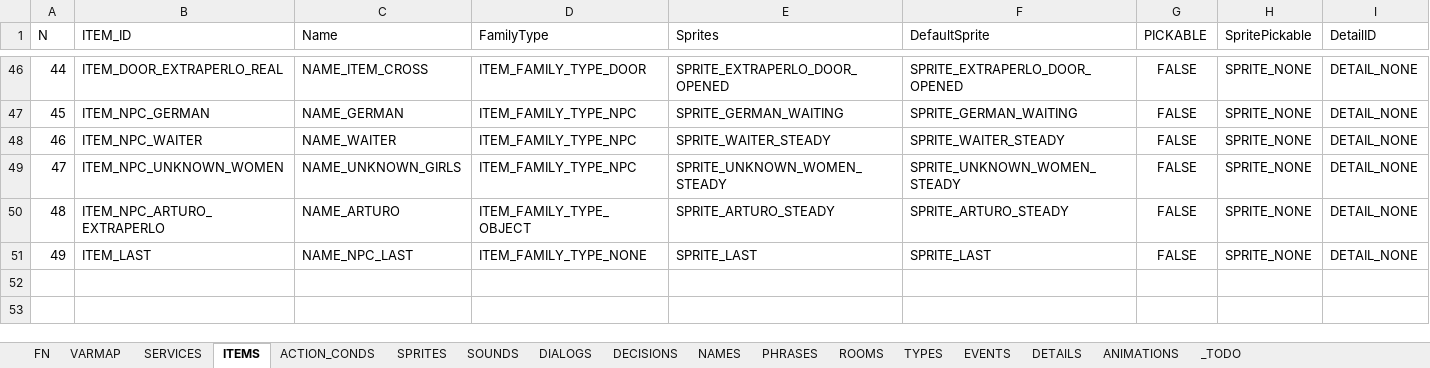
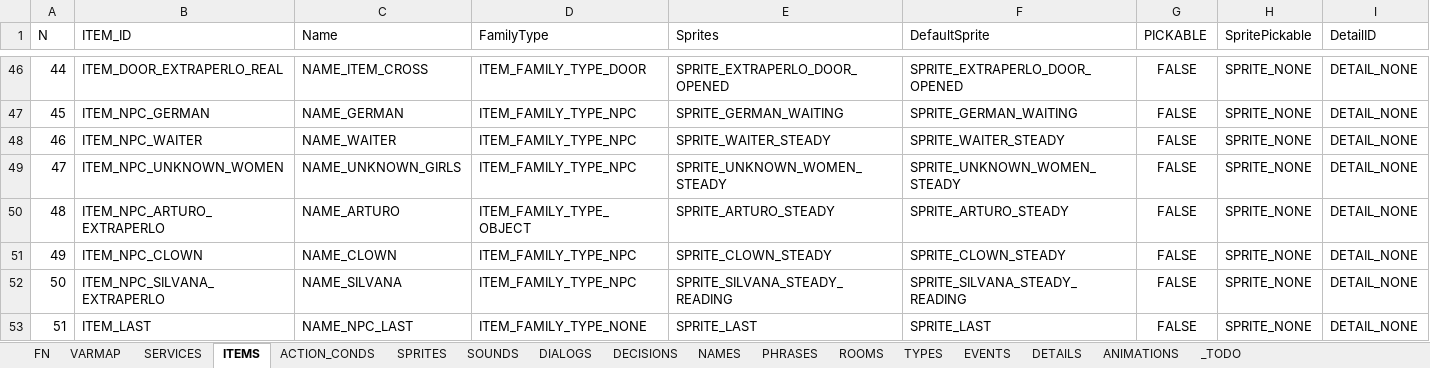
Before and after one commit to ivor4/Goblins3_AnotherQuest, an Excel workbook: VARMAP_Generator/VARMAP.xlsx, sheet ITEMS, drawn as a sheet; only a part is shown, gaps mark what is left out; values as stored, in another font and other column widths than the file's, no borders; charts and pictures and table styles not drawn; addresses are those after the commit; rows hold the shown columns only; the diff names each change by its address in the sheet, - before the commit and + after, or states it on an @@ line.

Commit message:
Added Silvana and Clown and Masks

```diff
--- a/VARMAP_Generator/VARMAP.xlsx (sheet ITEMS)
+++ b/VARMAP_Generator/VARMAP.xlsx (sheet ITEMS)
+row 51: 49 | ITEM_NPC_CLOWN | NAME_CLOWN | ITEM_FAMILY_TYPE_NPC | SPRITE_CLOWN_STEADY | SPRITE_CLOWN_STEADY | FALSE | SPRITE_NONE | DETAIL_NONE
+row 52: 50 | ITEM_NPC_SILVANA_EXTRAPERLO | NAME_SILVANA | ITEM_FAMILY_TYPE_NPC | SPRITE_SILVANA_STEADY_READING | SPRITE_SILVANA_STEADY_READING | FALSE | SPRITE_NONE | DETAIL_NONE
@@ column A (N) renumbered from row 53 down @@
```
Also changed, not shown: sheet NAMES, sheet SPRITES, sheet ROOMS, 41 other files.
